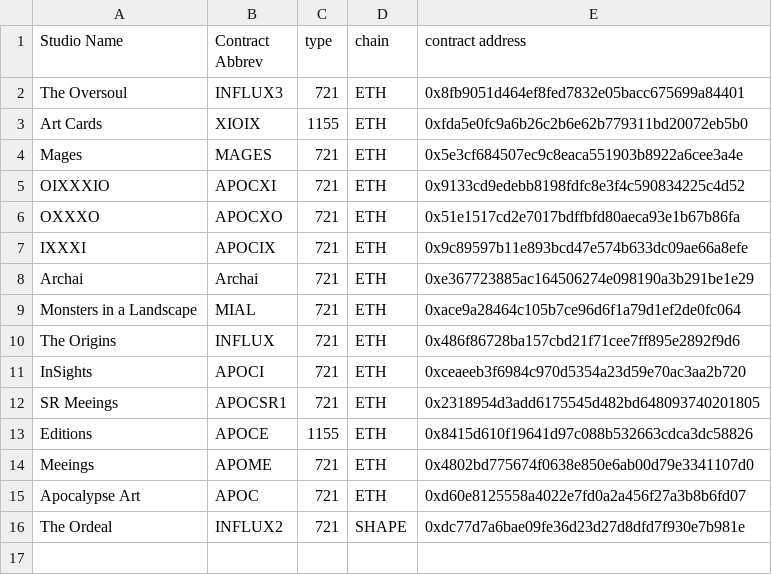
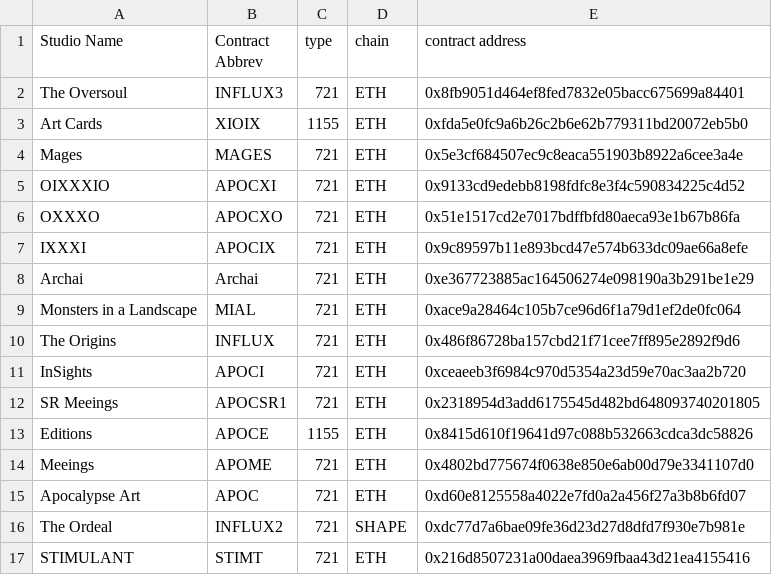
Before and after one commit to apocalypse-art/sales-bot, a CSV file: Contract names 2026.csv, drawn as a sheet; the diff names each change by its address in the sheet, - before the commit and + after, or states it on an @@ line.

```diff
--- a/Contract names 2026.csv
+++ b/Contract names 2026.csv
+row 17: STIMULANT | STIMT | 721 | ETH | 0x216d8507231a00daea3969fbaa43d21ea4155416
```
Also changed, not shown: 1 other file.
